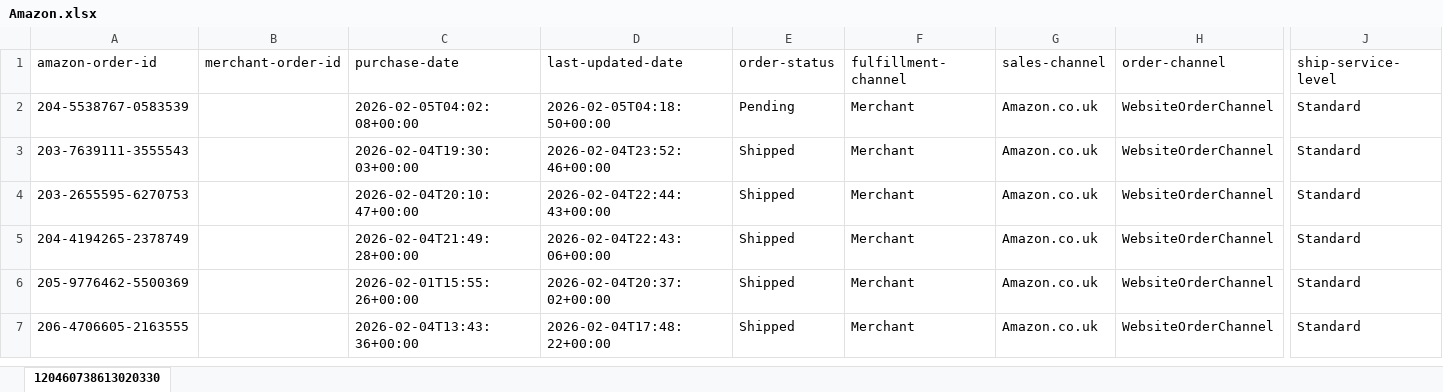
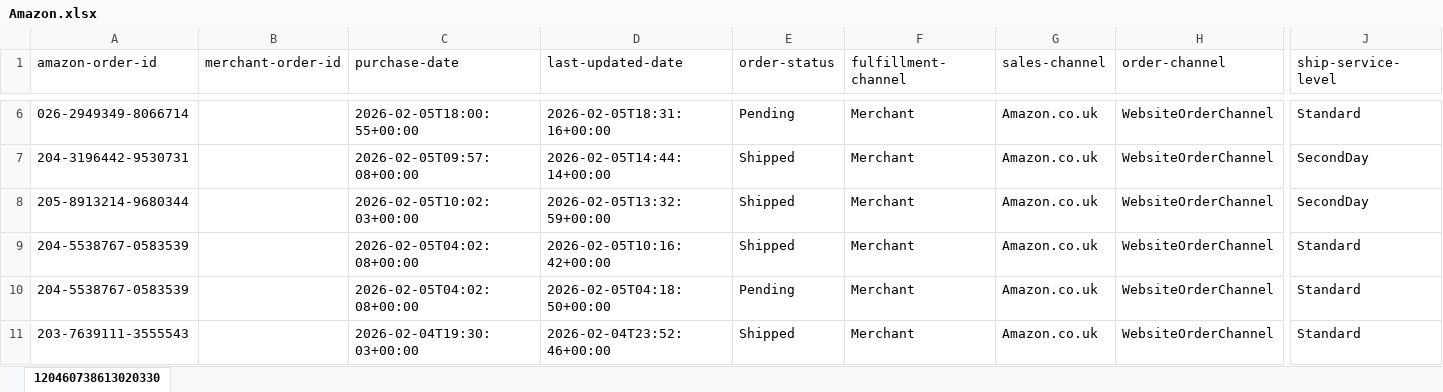
Before and after one commit to NIBH014B/BuckchiDailyReport, an Excel workbook: Raw Sales Data/Amazon.xlsx, sheet 120460738613020330, drawn as a sheet; only a part is shown, gaps mark what is left out; the shorter side is filled out with more unchanged rows; values as stored, in another font and other column widths than the file's, no borders; rows hold the shown columns only; the diff covers the shown part only; the diff names each change by its address in the sheet, - before the commit and + after, or states it on an @@ line.

```diff
--- a/Raw Sales Data/Amazon.xlsx (sheet 120460738613020330)
+++ b/Raw Sales Data/Amazon.xlsx (sheet 120460738613020330)
+row 6: 026-2949349-8066714 |  | 2026-02-05T18:00:55+00:00 | 2026-02-05T18:31:16+00:00 | Pending | Merchant | Amazon.co.uk | WebsiteOrderChannel | Standard
+row 7: 204-3196442-9530731 |  | 2026-02-05T09:57:08+00:00 | 2026-02-05T14:44:14+00:00 | Shipped | Merchant | Amazon.co.uk | WebsiteOrderChannel | SecondDay
+row 8: 205-8913214-9680344 |  | 2026-02-05T10:02:03+00:00 | 2026-02-05T13:32:59+00:00 | Shipped | Merchant | Amazon.co.uk | WebsiteOrderChannel | SecondDay
+row 9: 204-5538767-0583539 |  | 2026-02-05T04:02:08+00:00 | 2026-02-05T10:16:42+00:00 | Shipped | Merchant | Amazon.co.uk | WebsiteOrderChannel | Standard
```
Also changed, not shown: 4 added rows elsewhere in this sheet, Raw Sales Data/Buckchi.xlsx, Raw Sales Data/Vandey.xlsx.
